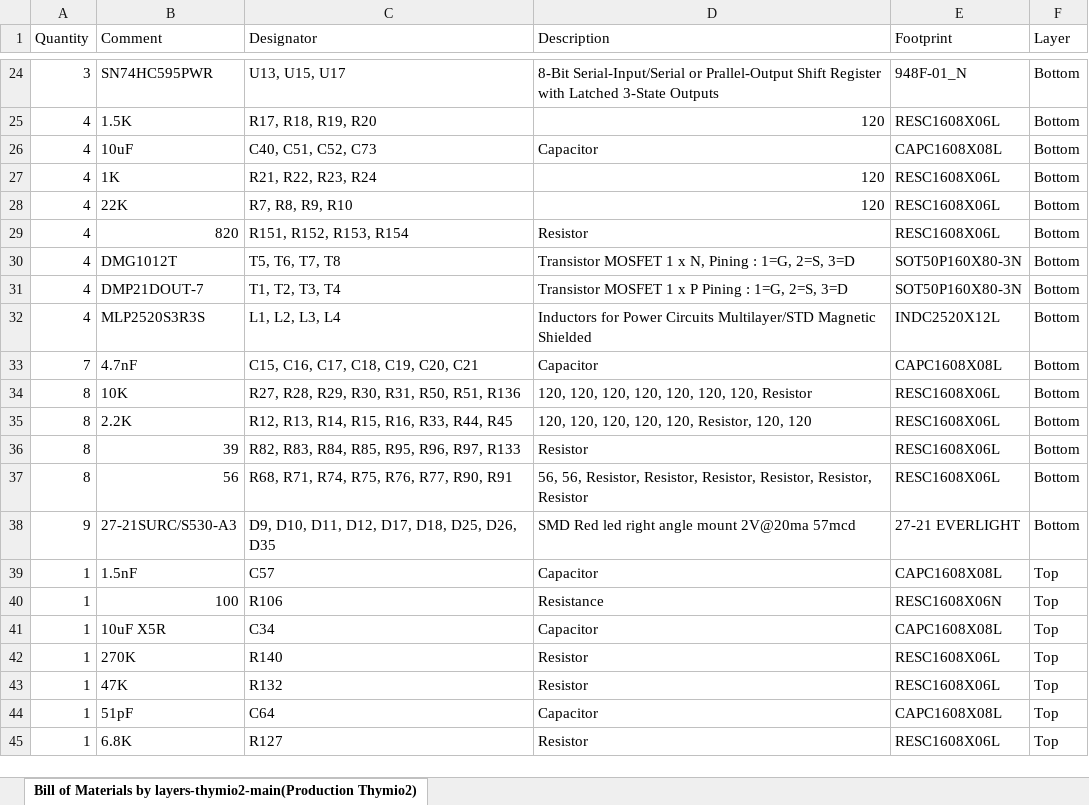
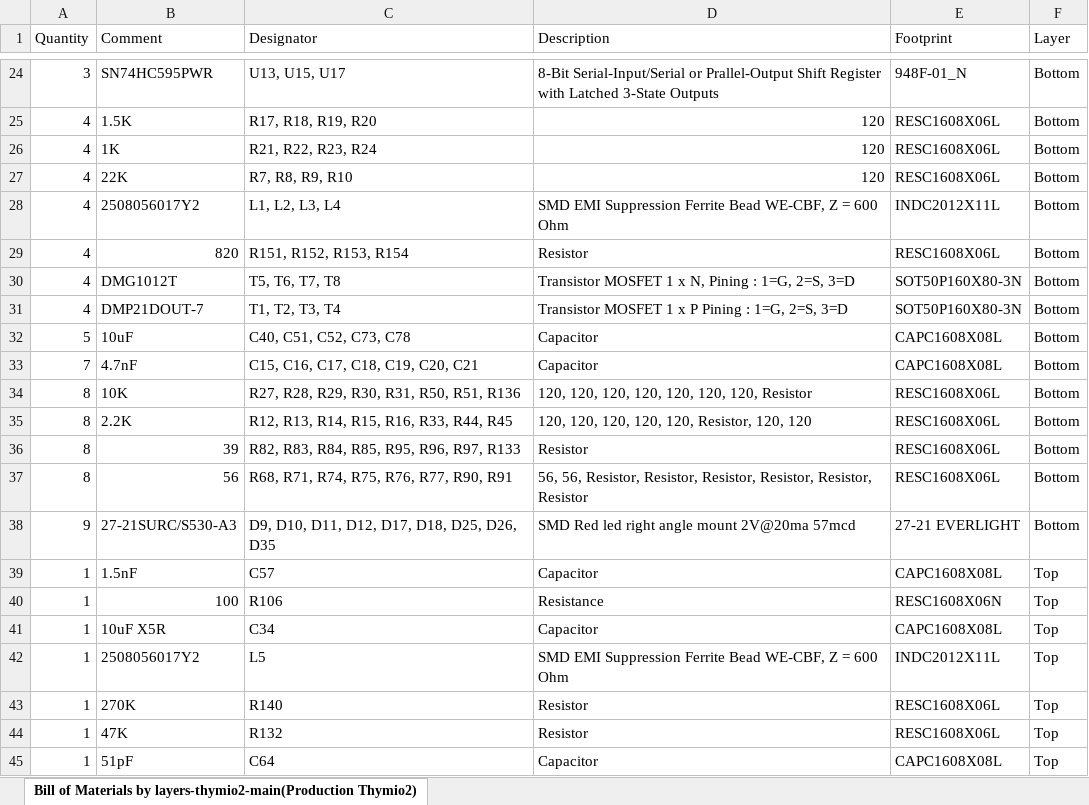
Before and after one commit to Mobsya/electronics-thymio2, an Excel workbook: output/Bill of Materials by layers-thymio2-main(Production Thymio2).xlsx, sheet Bill of Materials by layers-thymio2-main(Production Thymio2), drawn as a sheet; only a part is shown, gaps mark what is left out; the shorter side is filled out with more unchanged rows; values as stored, in another font and other column widths than the file's, no borders; removed rows and columns are numbered as before the commit, all else as after; the diff names each change by its address in the sheet, - before the commit and + after, or states it on an @@ line.

Commit message:
generate 2.1 output files

```diff
--- a/output/Bill of Materials by layers-thymio2-main(Production Thymio2).xlsx (sheet Bill of Materials by layers-thymio2-main(Production Thymio2))
+++ b/output/Bill of Materials by layers-thymio2-main(Production Thymio2).xlsx (sheet Bill of Materials by layers-thymio2-main(Production Thymio2))
-row 26: 4 | 10uF | C40, C51, C52, C73 | Capacitor | CAPC1608X08L | Bottom
+row 28: 4 | 2508056017Y2 | L1, L2, L3, L4 | SMD EMI Suppression Ferrite Bead WE-CBF, Z = 600 Ohm | INDC2012X11L | Bottom
-row 32: 4 | MLP2520S3R3S | L1, L2, L3, L4 | Inductors for Power Circuits Multilayer/STD Magnetic Shielded | INDC2520X12L | Bottom
+row 32: 5 | 10uF | C40, C51, C52, C73, C78 | Capacitor | CAPC1608X08L | Bottom
+row 42: 1 | 2508056017Y2 | L5 | SMD EMI Suppression Ferrite Bead WE-CBF, Z = 600 Ohm | INDC2012X11L | Top
```
Also changed, not shown: output/Bill of Materials-thymio2-main(Production Thymio2).xlsx, 21 other files.
